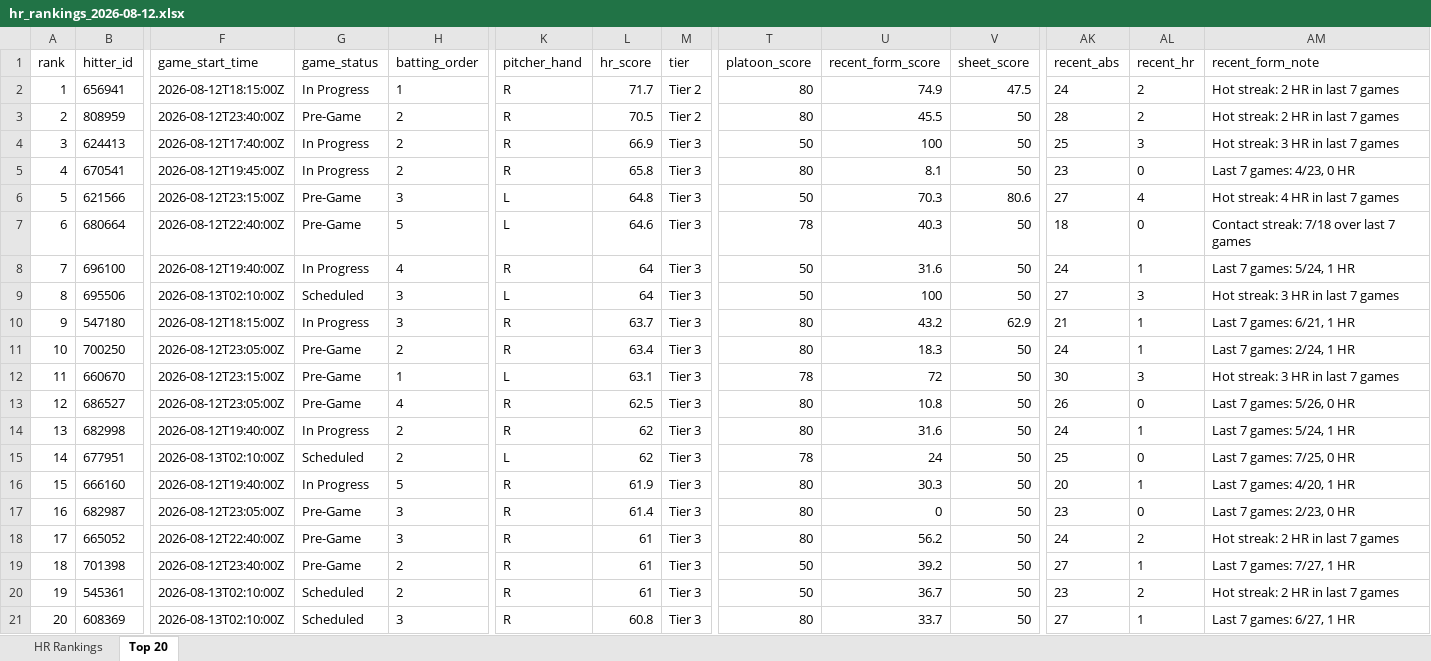
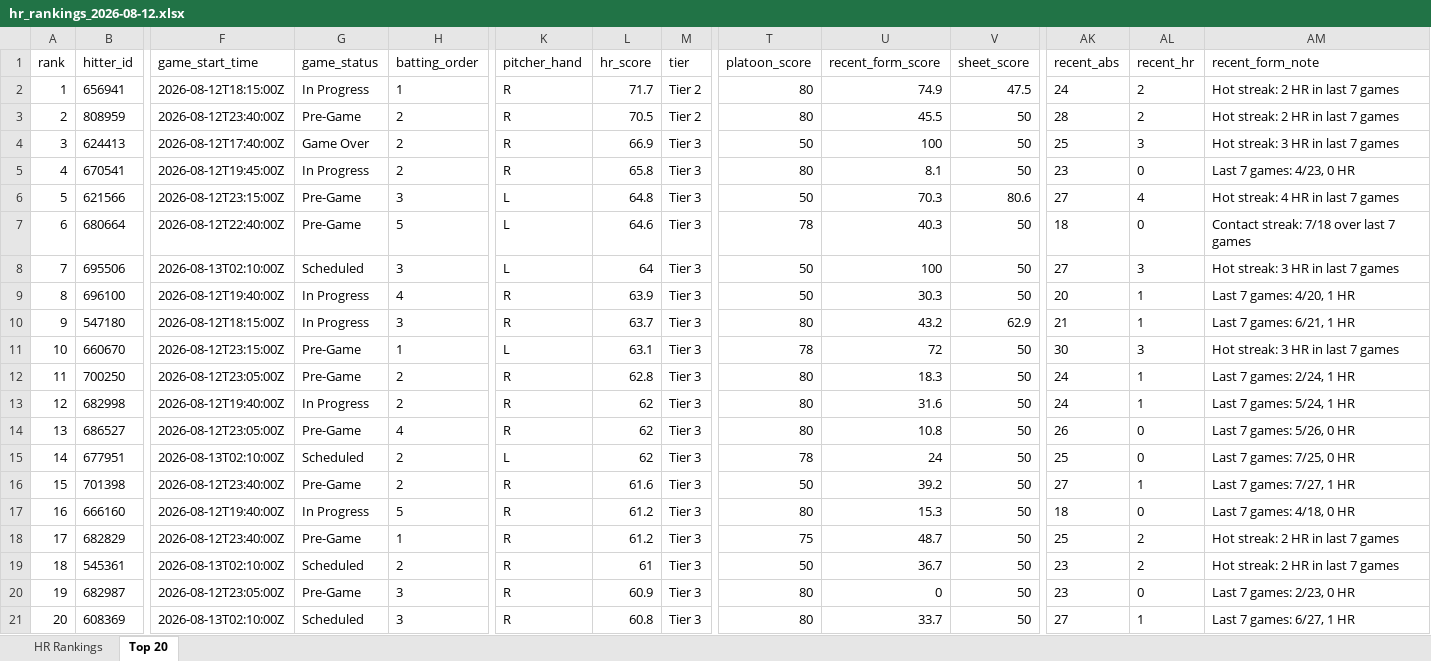
Before and after one commit to etbell28/ghost-analytics, an Excel workbook: outputs/daily/hr_rankings_2026-08-12.xlsx, sheet Top 20, drawn as a sheet; only a part is shown, gaps mark what is left out; values as stored, in another font and other column widths than the file's, no borders; removed rows and columns are numbered as before the commit, all else as after; rows hold the shown columns only; the diff names each change by its address in the sheet, - before the commit and + after, or states it on an @@ line.

```diff
--- a/outputs/daily/hr_rankings_2026-08-12.xlsx (sheet Top 20)
+++ b/outputs/daily/hr_rankings_2026-08-12.xlsx (sheet Top 20)
-G4 (game_status): In Progress
+G4 (game_status): Game Over
-row 8: 7 | 696100 | 2026-08-12T19:40:00Z | In Progress | 4 | R | 64 | Tier 3 | 50 | 31.6 | 50 | 24 | 1 | Last 7 games: 5/24, 1 HR
@@ column A (rank) renumbered between rows 8 and 19 @@
+row 9: 8 | 696100 | 2026-08-12T19:40:00Z | In Progress | 4 | R | 63.9 | Tier 3 | 50 | 30.3 | 50 | 20 | 1 | Last 7 games: 4/20, 1 HR
-row 11: 10 | 700250 | 2026-08-12T23:05:00Z | Pre-Game | 2 | R | 63.4 | Tier 3 | 80 | 18.3 | 50 | 24 | 1 | Last 7 games: 2/24, 1 HR
-row 13: 12 | 686527 | 2026-08-12T23:05:00Z | Pre-Game | 4 | R | 62.5 | Tier 3 | 80 | 10.8 | 50 | 26 | 0 | Last 7 games: 5/26, 0 HR
+row 12: 11 | 700250 | 2026-08-12T23:05:00Z | Pre-Game | 2 | R | 62.8 | Tier 3 | 80 | 18.3 | 50 | 24 | 1 | Last 7 games: 2/24, 1 HR
+row 14: 13 | 686527 | 2026-08-12T23:05:00Z | Pre-Game | 4 | R | 62 | Tier 3 | 80 | 10.8 | 50 | 26 | 0 | Last 7 games: 5/26, 0 HR
+row 16: 15 | 701398 | 2026-08-12T23:40:00Z | Pre-Game | 2 | R | 61.6 | Tier 3 | 50 | 39.2 | 50 | 27 | 1 | Last 7 games: 7/27, 1 HR
-L17 (hr_score): 61.9
+L17 (hr_score): 61.2
-U17 (recent_form_score): 30.3
+U17 (recent_form_score): 15.3
-AK17 (recent_abs): 20
+AK17 (recent_abs): 18
-AL17 (recent_hr): 1
+AL17 (recent_hr): 0
-AM17 (recent_form_note): Last 7 games: 4/20, 1 HR
+AM17 (recent_form_note): Last 7 games: 4/18, 0 HR
-row 17: 16 | 682987 | 2026-08-12T23:05:00Z | Pre-Game | 3 | R | 61.4 | Tier 3 | 80 | 0 | 50 | 23 | 0 | Last 7 games: 2/23, 0 HR
-row 18: 17 | 665052 | 2026-08-12T22:40:00Z | Pre-Game | 3 | R | 61 | Tier 3 | 80 | 56.2 | 50 | 24 | 2 | Hot streak: 2 HR in last 7 games
-row 19: 18 | 701398 | 2026-08-12T23:40:00Z | Pre-Game | 2 | R | 61 | Tier 3 | 50 | 39.2 | 50 | 27 | 1 | Last 7 games: 7/27, 1 HR
+row 18: 17 | 682829 | 2026-08-12T23:40:00Z | Pre-Game | 1 | R | 61.2 | Tier 3 | 75 | 48.7 | 50 | 25 | 2 | Hot streak: 2 HR in last 7 games
+row 20: 19 | 682987 | 2026-08-12T23:05:00Z | Pre-Game | 3 | R | 60.9 | Tier 3 | 80 | 0 | 50 | 23 | 0 | Last 7 games: 2/23, 0 HR
```
Also changed, not shown: sheet HR Rankings, outputs/hr_rankings.xlsx, 8 other files.
